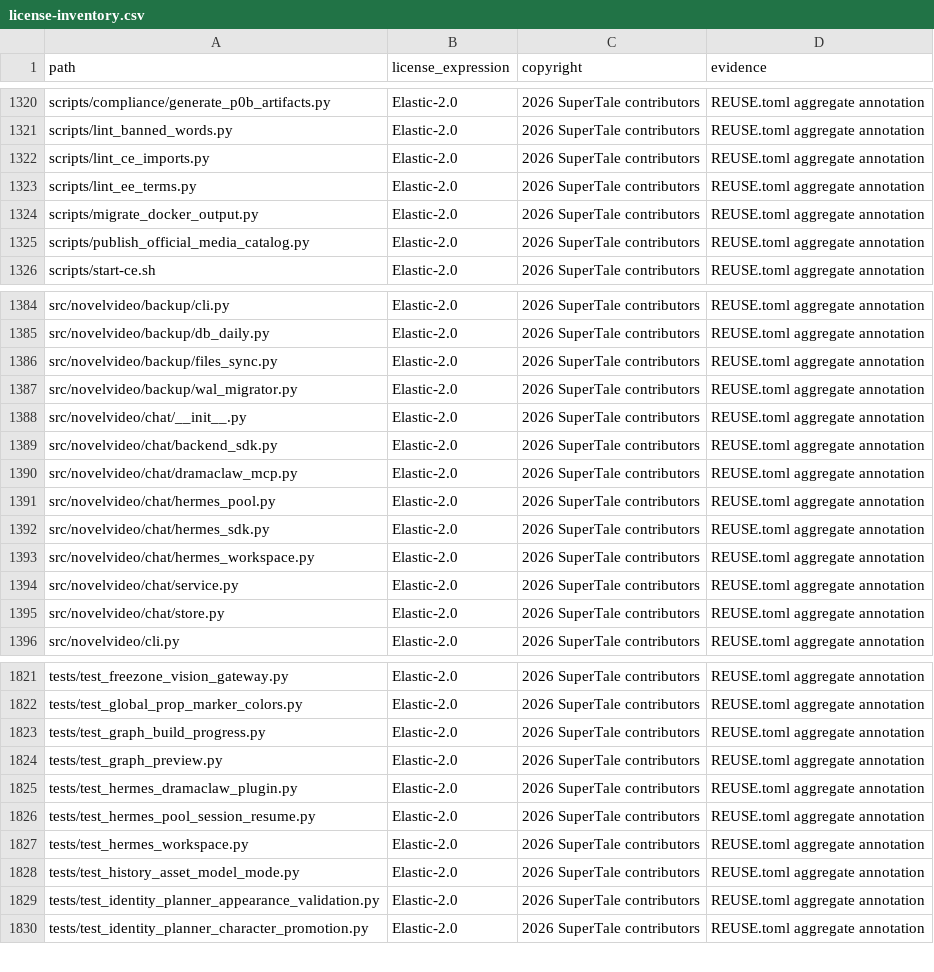
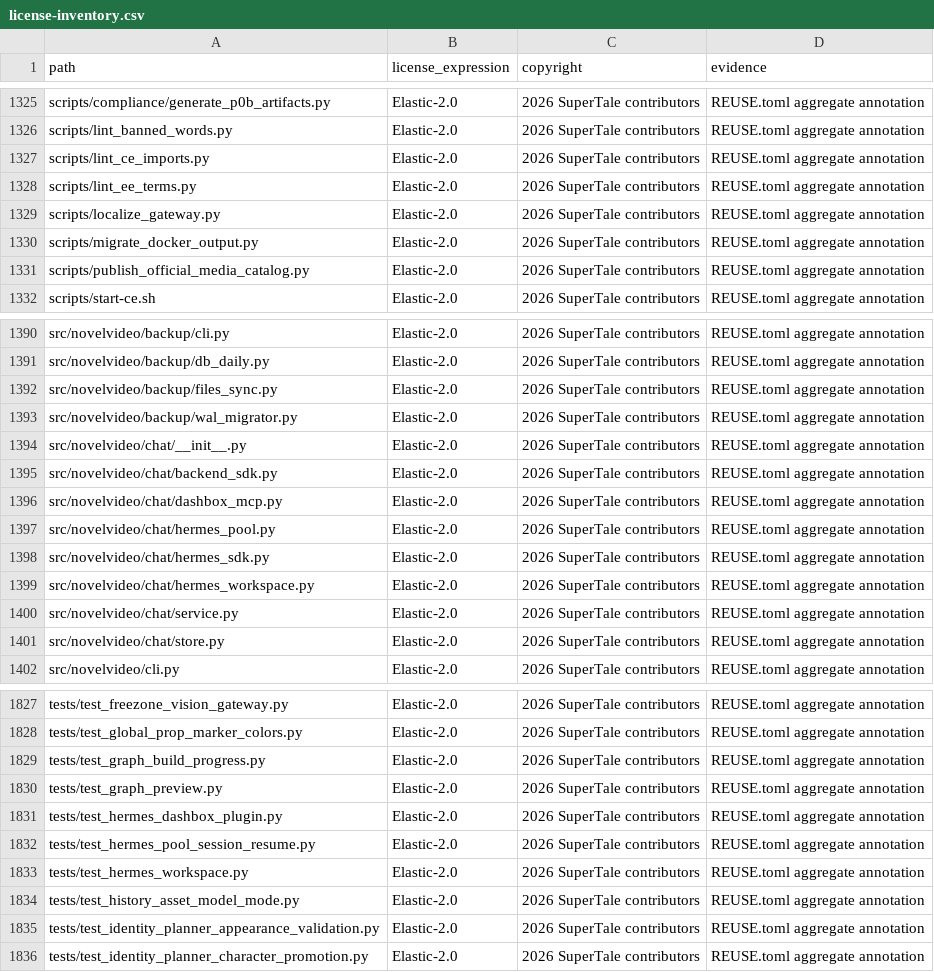
Before and after one commit to zhwangsir/AICG-DownLoader, a CSV file: license-inventory.csv, drawn as a sheet; only a part is shown, gaps mark what is left out; the diff covers the shown part only.

Commit message:
fix: hermes plugin/skill rename + env template + license inventory regen + test stub order

```diff
--- a/license-inventory.csv
+++ b/license-inventory.csv
@@ -1323,2 +1328,3 @@ scripts/lint_ce_imports.py,Elastic-2.0,2026 SuperTale contributors,REUSE.toml ag
 scripts/lint_ee_terms.py,Elastic-2.0,2026 SuperTale contributors,REUSE.toml aggregate annotation
+scripts/localize_gateway.py,Elastic-2.0,2026 SuperTale contributors,REUSE.toml aggregate annotation
 scripts/migrate_docker_output.py,Elastic-2.0,2026 SuperTale contributors,REUSE.toml aggregate annotation
@@ -1389,3 +1395,3 @@ src/novelvideo/chat/__init__.py,Elastic-2.0,2026 SuperTale contributors,REUSE.to
 src/novelvideo/chat/backend_sdk.py,Elastic-2.0,2026 SuperTale contributors,REUSE.toml aggregate annotation
-src/novelvideo/chat/dramaclaw_mcp.py,Elastic-2.0,2026 SuperTale contributors,REUSE.toml aggregate annotation
+src/novelvideo/chat/dashbox_mcp.py,Elastic-2.0,2026 SuperTale contributors,REUSE.toml aggregate annotation
 src/novelvideo/chat/hermes_pool.py,Elastic-2.0,2026 SuperTale contributors,REUSE.toml aggregate annotation
@@ -1824,3 +1830,3 @@ tests/test_graph_build_progress.py,Elastic-2.0,2026 SuperTale contributors,REUSE
 tests/test_graph_preview.py,Elastic-2.0,2026 SuperTale contributors,REUSE.toml aggregate annotation
-tests/test_hermes_dramaclaw_plugin.py,Elastic-2.0,2026 SuperTale contributors,REUSE.toml aggregate annotation
+tests/test_hermes_dashbox_plugin.py,Elastic-2.0,2026 SuperTale contributors,REUSE.toml aggregate annotation
 tests/test_hermes_pool_session_resume.py,Elastic-2.0,2026 SuperTale contributors,REUSE.toml aggregate annotation
```
Also changed, not shown: 5 added rows and 14 edited cells elsewhere in this file, 3 other files.
